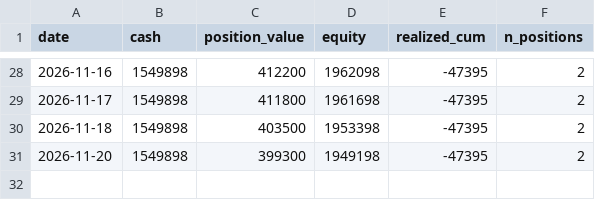
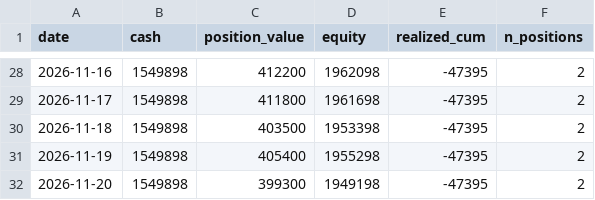
Before and after one commit to hiratora/stock-analysis, a CSV file: paper/equity.csv, drawn as a sheet; only a part is shown, gaps mark what is left out; the diff names each change by its address in the sheet, - before the commit and + after, or states it on an @@ line.

```diff
--- a/paper/equity.csv
+++ b/paper/equity.csv
+row 31: 2026-11-19 | 1549898 | 405400 | 1955298 | -47395 | 2
```
Also changed, not shown: paper/positions.csv, 12 other files.
